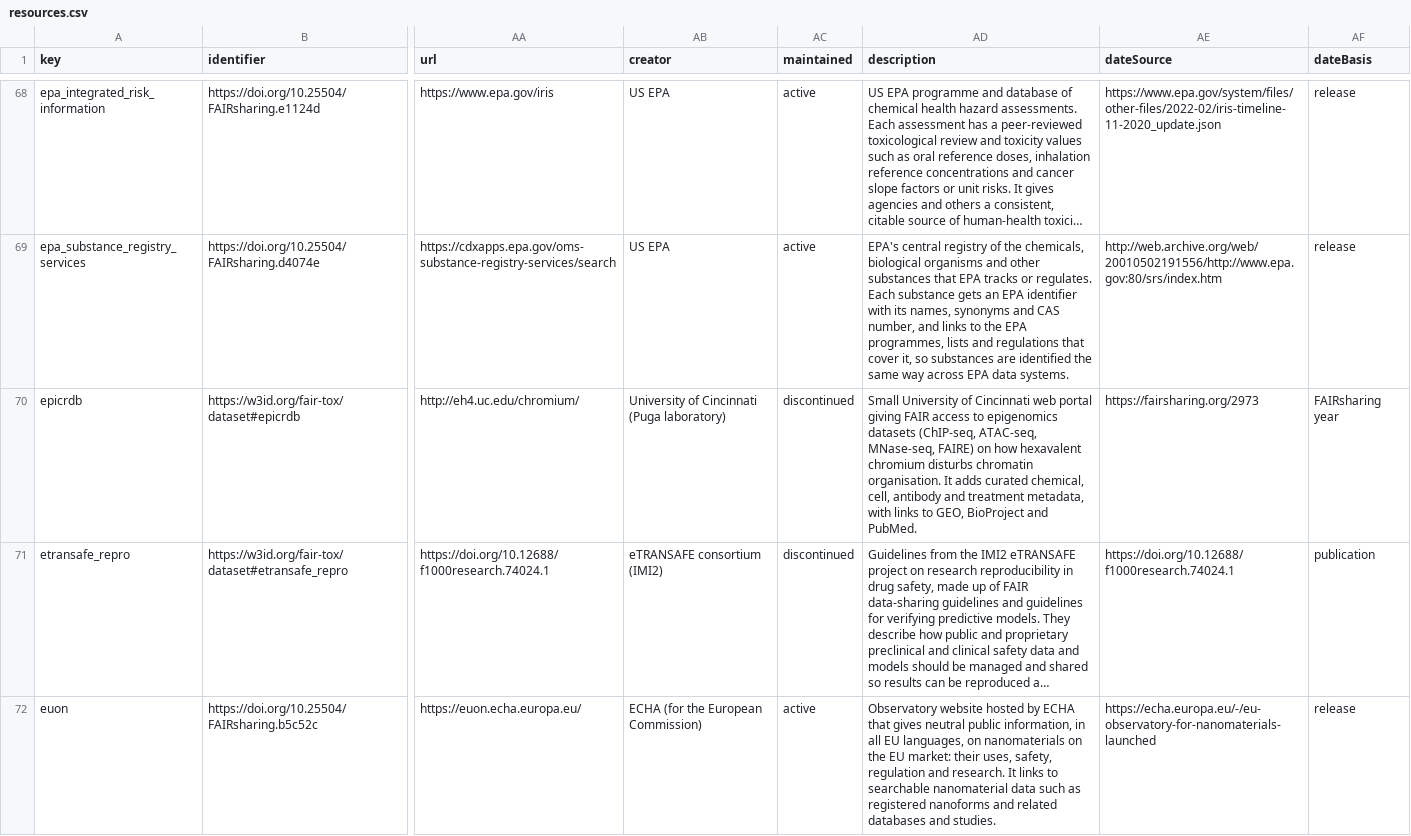
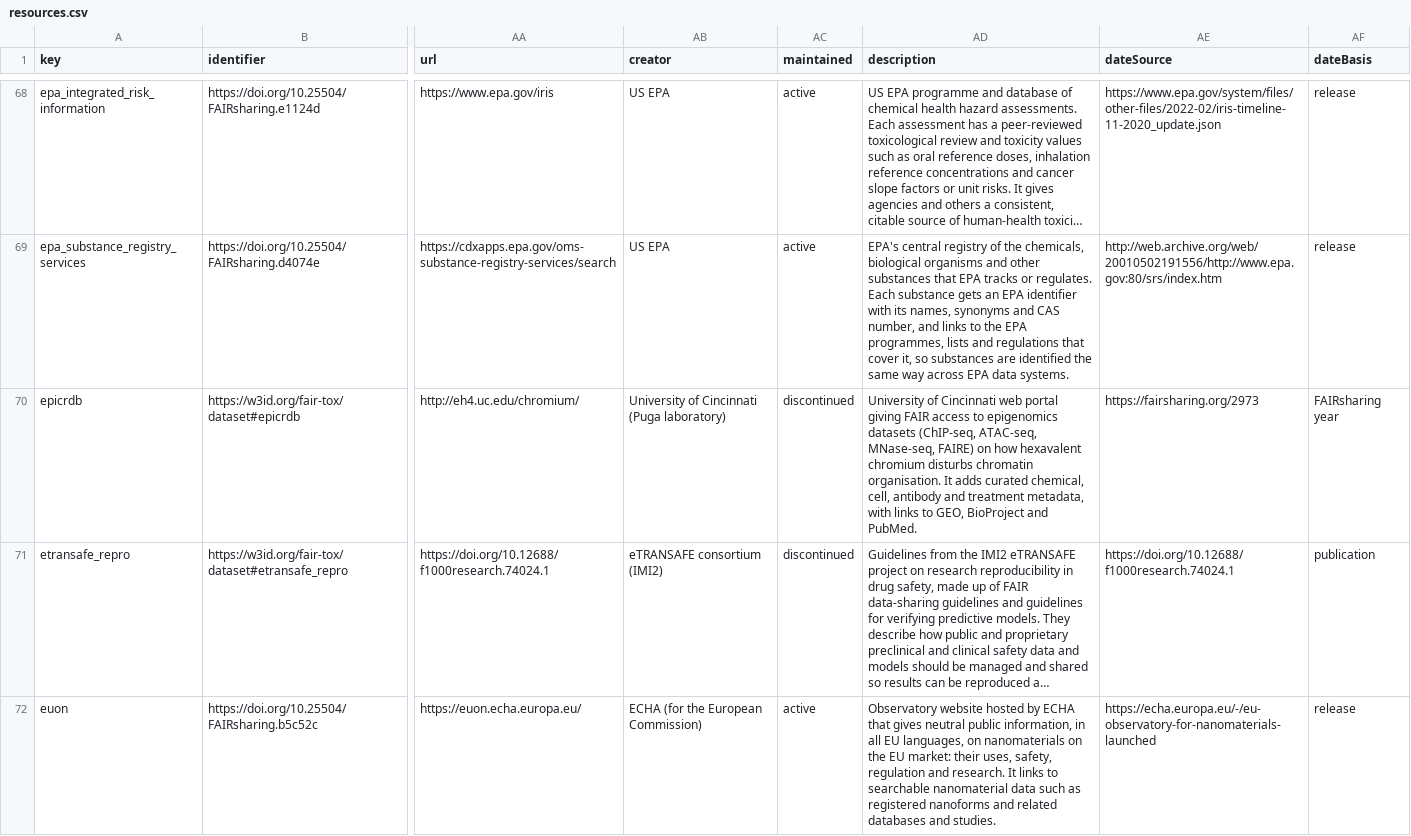
Before and after one commit to johannehouweling/FAIR-implementation-ecosystem-toxicology-timeline, a CSV file: resources.csv, drawn as a sheet; only a part is shown, gaps mark what is left out; long unchanged cells end in …; the diff covers the shown part only; the diff names each change by its address in the sheet, - before the commit and + after, or states it on an @@ line.

```diff
--- a/resources.csv
+++ b/resources.csv
-AD70 (description): Small University of…
+AD70 (description): University of…
```
Also changed, not shown: 3 edited cells elsewhere in this file, 2 other files.
